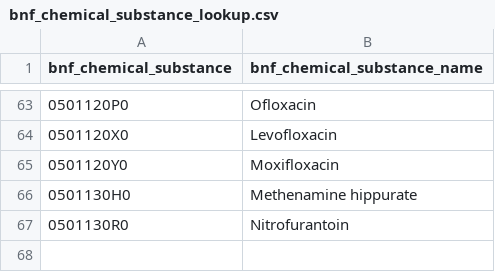
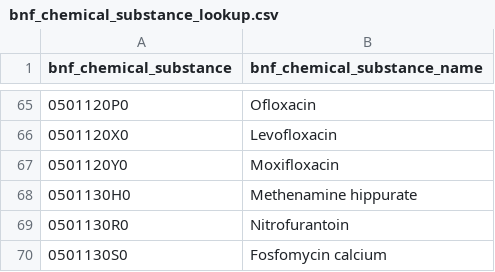
Before and after one commit to benstanbury/antibiotic-prescribing-analysis, a CSV file: data/processed/lookups/bnf_chemical_substance_lookup.csv, drawn as a sheet; only a part is shown, gaps mark what is left out; the diff covers the shown part only; the diff names each change by its address in the sheet, - before the commit and + after, or states it on an @@ line.

```diff
--- a/data/processed/lookups/bnf_chemical_substance_lookup.csv
+++ b/data/processed/lookups/bnf_chemical_substance_lookup.csv
+row 70: 0501130S0 | Fosfomycin calcium
```
Also changed, not shown: 4 added rows and 2 removed rows elsewhere in this file, data/processed/lookups/bnf_code_lookup.csv, data/processed/lookups/practice_lookup.csv, 9 other files.
